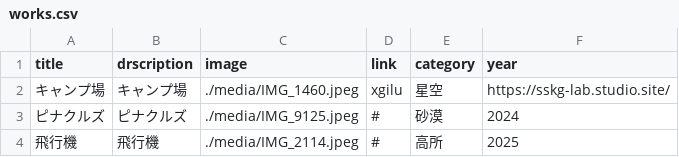
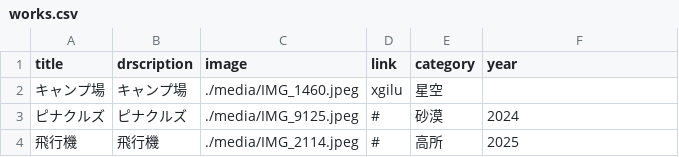
Before and after one commit to g2546034-ctrl/portfolio-site, a CSV file: works.csv, drawn as a sheet.

Commit message:
Add files via upload

```diff
--- a/works.csv
+++ b/works.csv
@@ -1,3 +1,3 @@
 title,drscription,image,link,category,year
-キャンプ場,キャンプ場,./media/IMG_1460.jpeg,xgilu,星空,https://sskg-lab.studio.site/
+キャンプ場,キャンプ場,./media/IMG_1460.jpeg,xgilu,星空,
 ピナクルズ,ピナクルズ,./media/IMG_9125.jpeg,#,砂漠,2024
```
